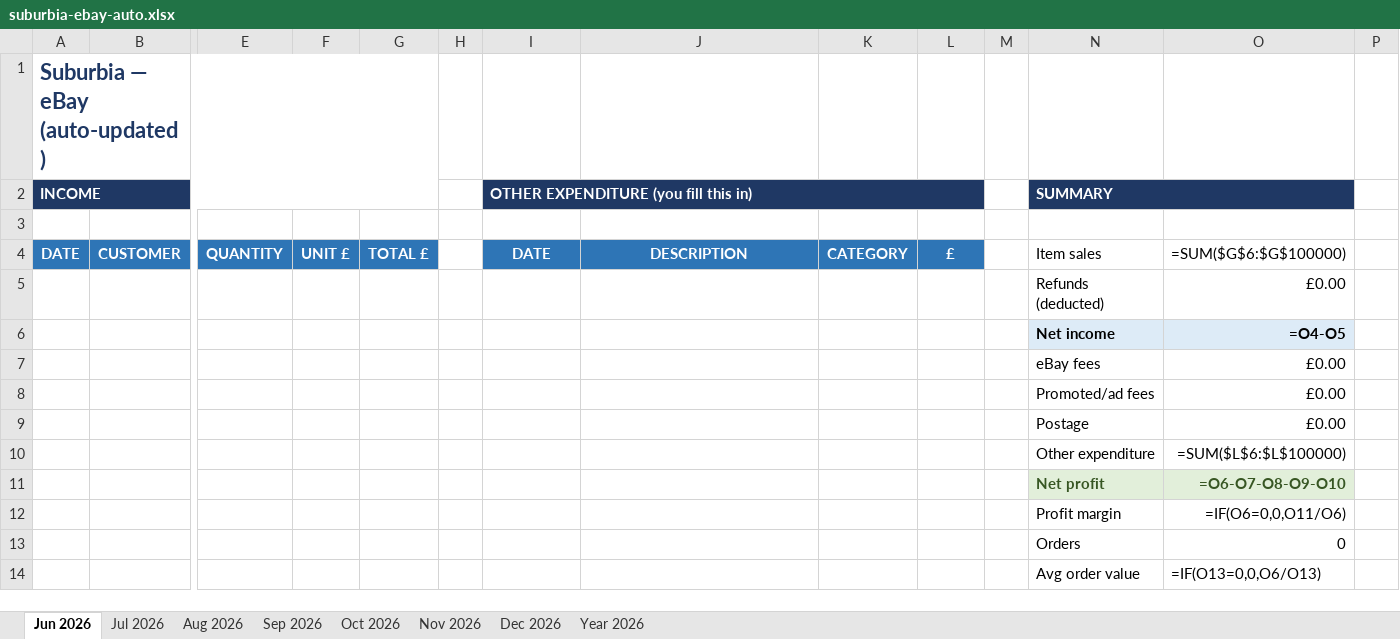
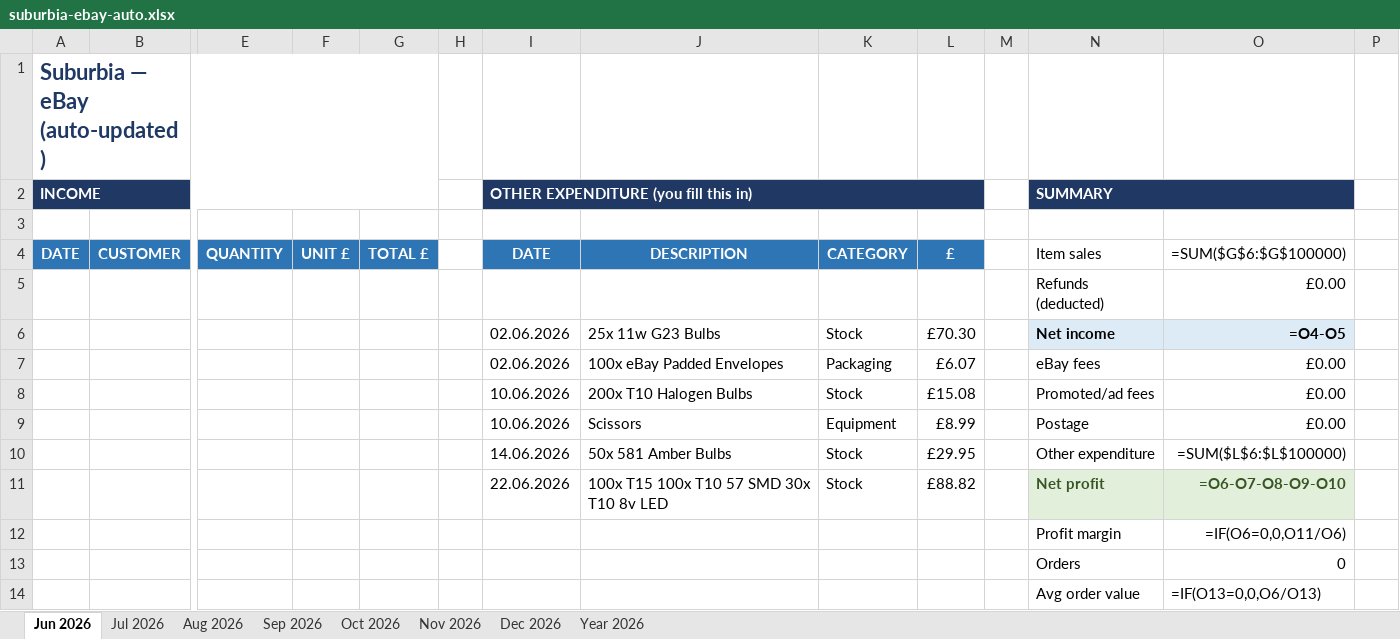
Before and after one commit to wordpressdesignpros-maker/suburbia-ebay-sync, an Excel workbook: suburbia-ebay-auto.xlsx, sheet Jun 2026, drawn as a sheet; only a part is shown, gaps mark what is left out; values as stored, in another font and other column widths than the file's, no borders; formulas without a stored value are shown as written; removed rows and columns are numbered as before the commit, all else as after; rows hold the shown columns only; the diff names each change by its address in the sheet, - before the commit and + after, or states it on an @@ line.

Commit message:
Add files via upload
Add June other-expenditure rows

```diff
--- a/suburbia-ebay-auto.xlsx (sheet Jun 2026)
+++ b/suburbia-ebay-auto.xlsx (sheet Jun 2026)
-I6:I7 (DATE): (empty)
+I6:I7 (DATE): 02.06.2026
-J6 (DESCRIPTION): (empty)
+J6 (DESCRIPTION): 25x 11w G23 Bulbs
-K6 (CATEGORY): (empty)
+K6 (CATEGORY): Stock
-L6 (£): (empty)
+L6 (£): £70.30
-J7 (DESCRIPTION): (empty)
+J7 (DESCRIPTION): 100x eBay Padded Envelopes
-K7 (CATEGORY): (empty)
+K7 (CATEGORY): Packaging
-L7 (£): (empty)
+L7 (£): £6.07
-I8:I9 (DATE): (empty)
+I8:I9 (DATE): 10.06.2026
-J8 (DESCRIPTION): (empty)
+J8 (DESCRIPTION): 200x T10 Halogen Bulbs
-K8 (CATEGORY): (empty)
+K8 (CATEGORY): Stock
-L8 (£): (empty)
+L8 (£): £15.08
-J9 (DESCRIPTION): (empty)
+J9 (DESCRIPTION): Scissors
-K9 (CATEGORY): (empty)
+K9 (CATEGORY): Equipment
-L9 (£): (empty)
+L9 (£): £8.99
-I10 (DATE): (empty)
+I10 (DATE): 14.06.2026
-J10 (DESCRIPTION): (empty)
+J10 (DESCRIPTION): 50x 581 Amber Bulbs
-K10 (CATEGORY): (empty)
+K10 (CATEGORY): Stock
-L10 (£): (empty)
+L10 (£): £29.95
-row 11:  |  |  |  |  |  |  |  |  |  |  | Net profit | =O6-O7-O8-O9-O10
+row 11:  |  |  |  |  |  | 22.06.2026 | 100x T15 100x T10 57 SMD 30x T10 8v LED | Stock | £88.82 |  | Net profit | =O6-O7-O8-O9-O10
```
